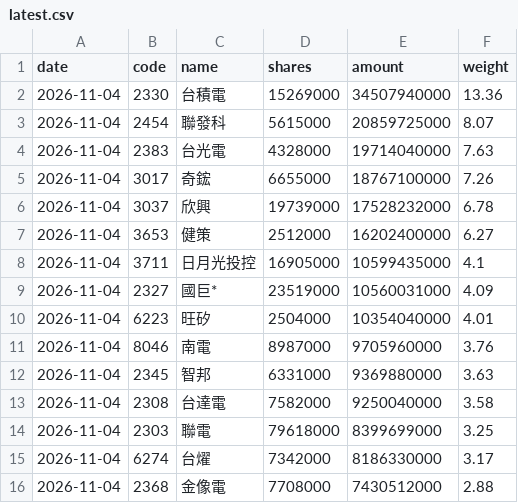
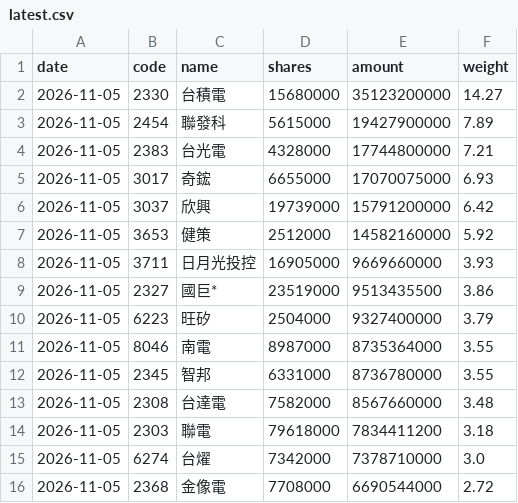
Before and after one commit to jason8745/00981A-tracker, a CSV file: data/latest.csv, drawn as a sheet; only a part is shown; the diff covers the shown part only.

```diff
--- a/data/latest.csv
+++ b/data/latest.csv
@@ -1,16 +1,16 @@
 date,code,name,shares,amount,weight
-2026-11-04,2330,台積電,15269000,34507940000,13.36
-2026-11-04,2454,聯發科,5615000,20859725000,8.07
-2026-11-04,2383,台光電,4328000,19714040000,7.63
-2026-11-04,3017,奇鋐,6655000,18767100000,7.26
-2026-11-04,3037,欣興,19739000,17528232000,6.78
-2026-11-04,3653,健策,2512000,16202400000,6.27
-2026-11-04,3711,日月光投控,16905000,10599435000,4.1
-2026-11-04,2327,國巨*,23519000,10560031000,4.09
-2026-11-04,6223,旺矽,2504000,10354040000,4.01
-2026-11-04,8046,南電,8987000,9705960000,3.76
-2026-11-04,2345,智邦,6331000,9369880000,3.63
-2026-11-04,2308,台達電,7582000,9250040000,3.58
-2026-11-04,2303,聯電,79618000,8399699000,3.25
-2026-11-04,6274,台燿,7342000,8186330000,3.17
-2026-11-04,2368,金像電,7708000,7430512000,2.88
+2026-11-05,2330,台積電,15680000,35123200000,14.27
+2026-11-05,2454,聯發科,5615000,19427900000,7.89
+2026-11-05,2383,台光電,4328000,17744800000,7.21
+2026-11-05,3017,奇鋐,6655000,17070075000,6.93
+2026-11-05,3037,欣興,19739000,15791200000,6.42
+2026-11-05,3653,健策,2512000,14582160000,5.92
+2026-11-05,3711,日月光投控,16905000,9669660000,3.93
+2026-11-05,2327,國巨*,23519000,9513435500,3.86
+2026-11-05,6223,旺矽,2504000,9327400000,3.79
+2026-11-05,8046,南電,8987000,8735364000,3.55
+2026-11-05,2345,智邦,6331000,8736780000,3.55
+2026-11-05,2308,台達電,7582000,8567660000,3.48
+2026-11-05,2303,聯電,79618000,7834411200,3.18
+2026-11-05,6274,台燿,7342000,7378710000,3.0
+2026-11-05,2368,金像電,7708000,6690544000,2.72
```
Also changed, not shown: 1 added row, 2 removed rows and 82 edited cells elsewhere in this file, 4 other files.
